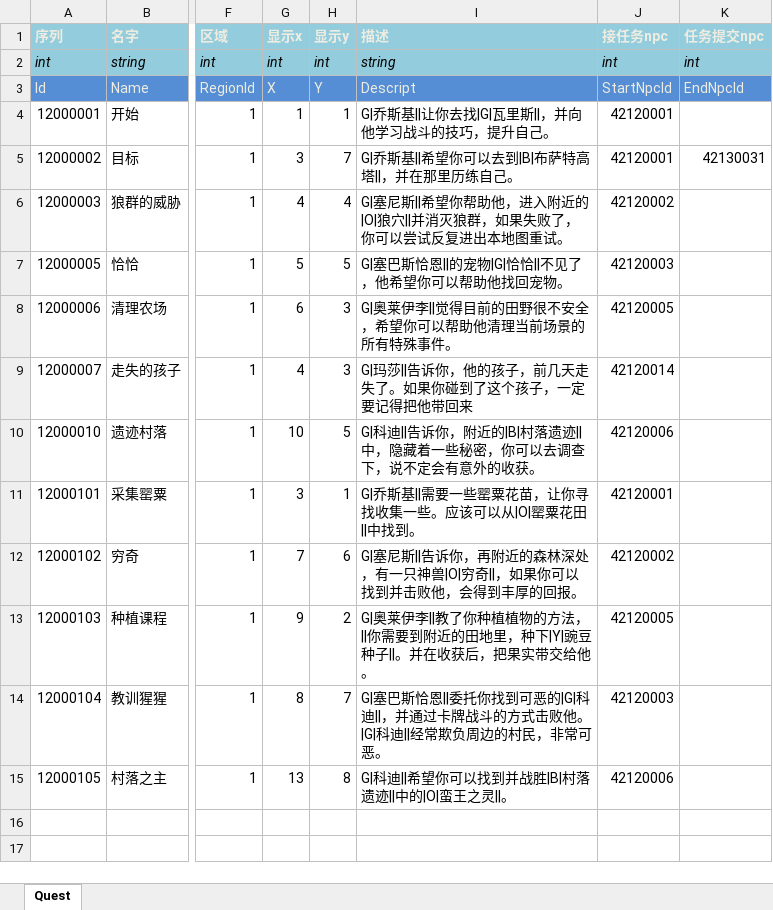
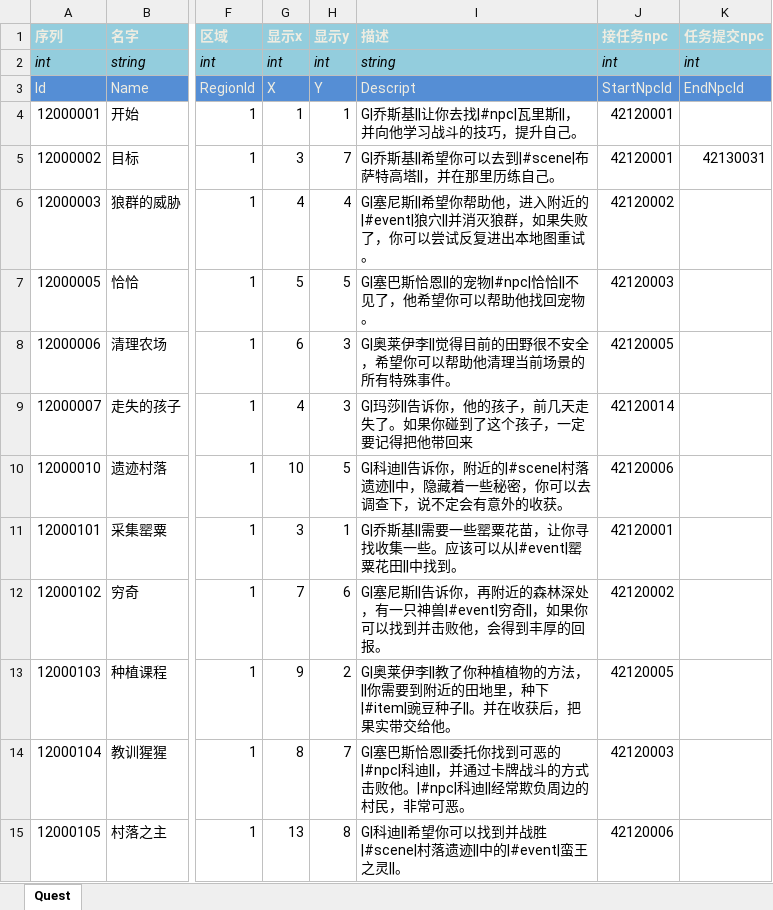
Before and after one commit to realeternia/TOMClassic, an Excel workbook: ConfigData/Xlsx/Quest.xlsx, sheet Quest, drawn as a sheet; only a part is shown, gaps mark what is left out; values as stored, in another font and other column widths than the file's, no borders; conditional formats and table styles not drawn; the diff names each change by its address in the sheet, - before the commit and + after, or states it on an @@ line.

```diff
--- a/ConfigData/Xlsx/Quest.xlsx (sheet Quest)
+++ b/ConfigData/Xlsx/Quest.xlsx (sheet Quest)
-I4 (描述): G|乔斯基||让你去找|G|瓦里斯||，并向他学习战斗的技巧，提升自己。
+I4 (描述): G|乔斯基||让你去找|#npc|瓦里斯||，并向他学习战斗的技巧，提升自己。
-I5 (描述): G|乔斯基||希望你可以去到|B|布萨特高塔||，并在那里历练自己。
+I5 (描述): G|乔斯基||希望你可以去到|#scene|布萨特高塔||，并在那里历练自己。
-I6 (描述): …入附近的|O|狼穴||并…
+I6 (描述): …入附近的|#event|狼穴||并…
-I7 (描述): G|塞巴斯恰恩||的宠物|G|恰恰||不见了，他希望你可以帮助他找回宠物。
+I7 (描述): G|塞巴斯恰恩||的宠物|#npc|恰恰||不见了，他希望你可以帮助他找回宠物。
-I10 (描述): …，附近的|B|村落遗迹…
+I10 (描述): …，附近的|#scene|村落遗迹…
-I11 (描述): …该可以从|O|罂粟花田…
+I11 (描述): …该可以从|#event|罂粟花田…
-I12 (描述): …一只神兽|O|穷奇||，…
+I12 (描述): …一只神兽|#event|穷奇||，…
-I13 (描述): …里，种下|Y|豌豆种子…
+I13 (描述): …里，种下|#item|豌豆种子…
-I14 (描述): …到可恶的|G|科迪||，并通过卡牌战斗的方式击败他。|G|科迪||经…
+I14 (描述): …到可恶的|#npc|科迪||，并通过卡牌战斗的方式击败他。|#npc|科迪||经…
-I15 (描述): G|科迪||希望你可以找到并战胜|B|村落遗迹||中的|O|蛮王之灵||。
+I15 (描述): G|科迪||希望你可以找到并战胜|#scene|村落遗迹||中的|#event|蛮王之灵||。
```
Also changed, not shown: 33 other files.
